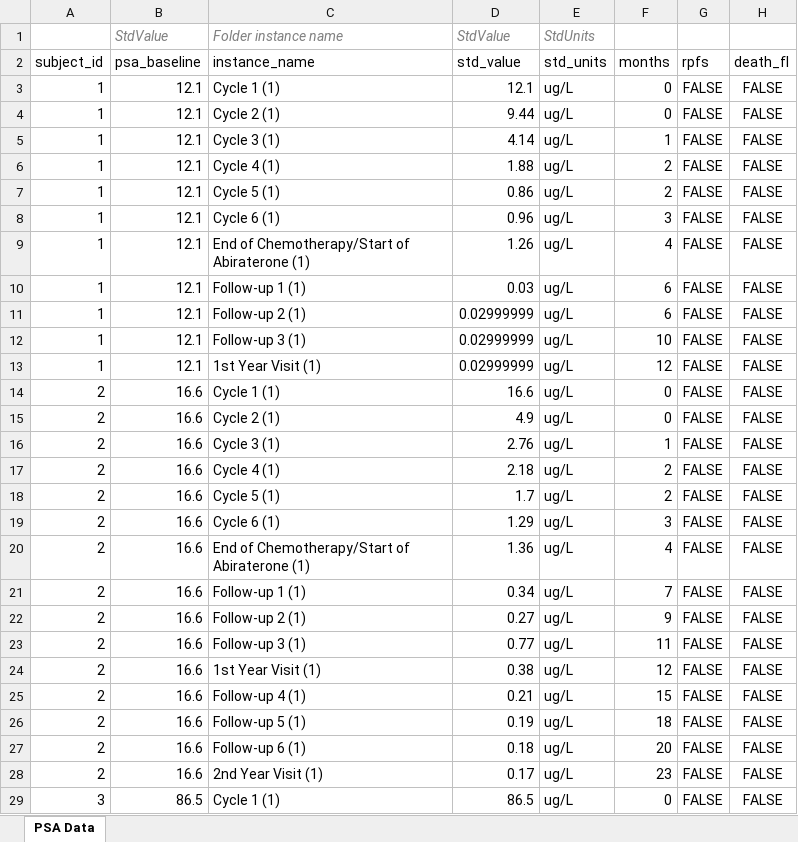
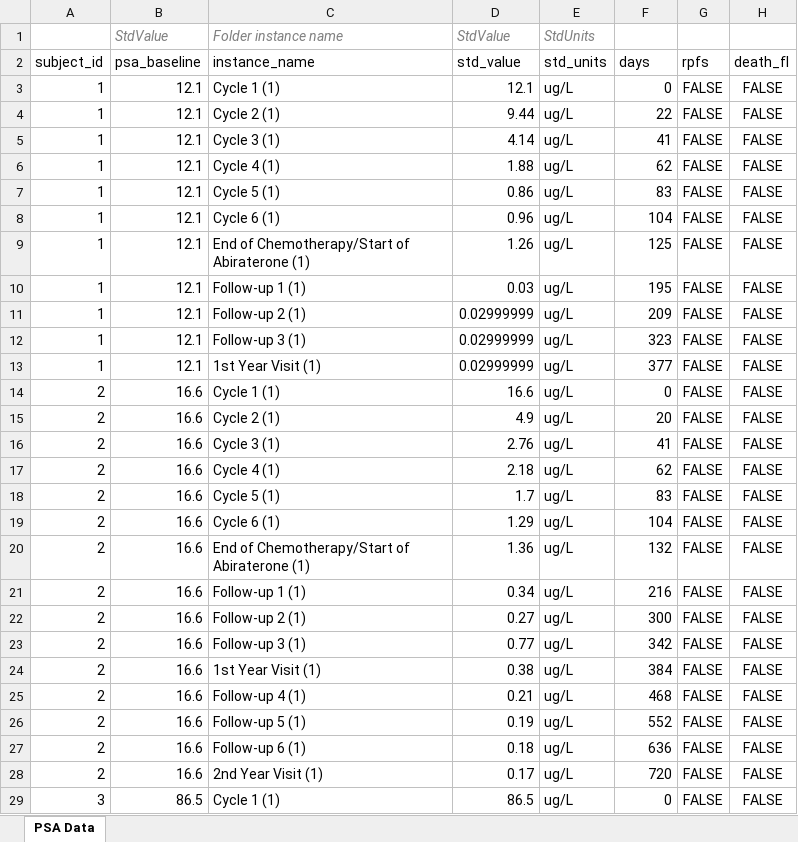
Before and after one commit to jkaminags/PSA50Paper, an Excel workbook: simulations/data/real_psa_data.xlsx, sheet PSA Data, drawn as a sheet; only a part is shown; values as stored, in another font and other column widths than the file's, no borders; table styles not drawn; the diff covers the shown part only; the diff names each change by its address in the sheet, - before the commit and + after, or states it on an @@ line.

```diff
--- a/simulations/data/real_psa_data.xlsx (sheet PSA Data)
+++ b/simulations/data/real_psa_data.xlsx (sheet PSA Data)
-F2: months
+F2: days
-F4 (days): 0
+F4 (days): 22
-F5 (days): 1
+F5 (days): 41
-F6 (days): 2
+F6 (days): 62
-F7 (days): 2
+F7 (days): 83
-F8 (days): 3
+F8 (days): 104
-F9 (days): 4
+F9 (days): 125
-F10 (days): 6
+F10 (days): 195
-F11 (days): 6
+F11 (days): 209
-F12 (days): 10
+F12 (days): 323
-F13 (days): 12
+F13 (days): 377
-F15 (days): 0
+F15 (days): 20
-F16 (days): 1
+F16 (days): 41
-F17 (days): 2
+F17 (days): 62
-F18 (days): 2
+F18 (days): 83
-F19 (days): 3
+F19 (days): 104
-F20 (days): 4
+F20 (days): 132
-F21 (days): 7
+F21 (days): 216
-F22 (days): 9
+F22 (days): 300
-F23 (days): 11
+F23 (days): 342
-F24 (days): 12
+F24 (days): 384
-F25 (days): 15
+F25 (days): 468
-F26 (days): 18
+F26 (days): 552
-F27 (days): 20
+F27 (days): 636
-F28 (days): 23
+F28 (days): 720
```
Also changed, not shown: 766 edited cells elsewhere in this sheet, 4 other files.
